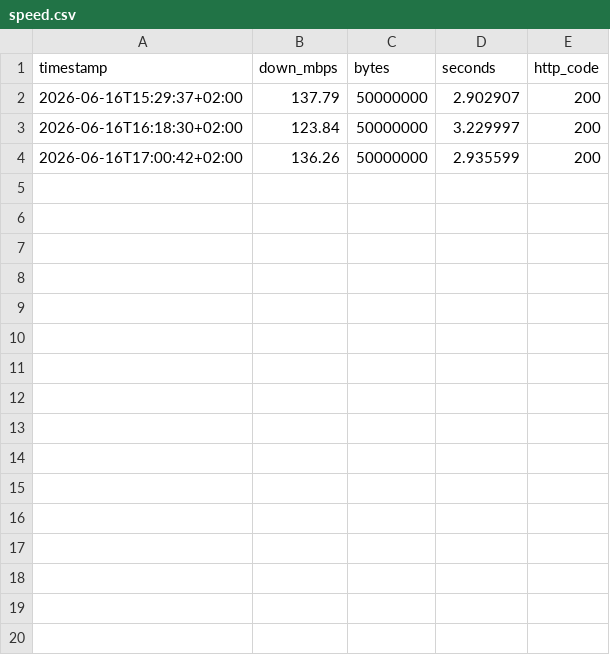
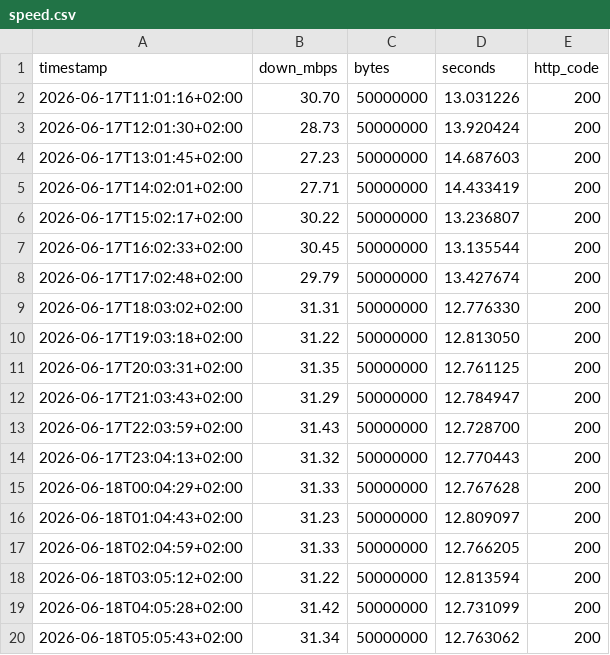
Before and after one commit to FilipChalupa/netmon, a CSV file: speed.csv, drawn as a sheet; only a part is shown; the diff covers the shown part only.

Commit message:
Add speed data CSV file with download metrics for June 2026
This commit introduces a new CSV file containing download speed metrics, including timestamps, download speeds in Mbps, bytes transferred, duration in seconds, and HTTP response codes. The data spans from June 16 to June 17, 2026, and includes several entries with missing values for certain metrics.

```diff
--- a/speed.csv
+++ b/speed.csv
@@ -1,4 +1,20 @@
 timestamp,down_mbps,bytes,seconds,http_code
-2026-06-16T15:29:37+02:00,137.79,50000000,2.902907,200
-2026-06-16T16:18:30+02:00,123.84,50000000,3.229997,200
-2026-06-16T17:00:42+02:00,136.26,50000000,2.935599,200
+2026-06-17T11:01:16+02:00,30.70,50000000,13.031226,200
+2026-06-17T12:01:30+02:00,28.73,50000000,13.920424,200
+2026-06-17T13:01:45+02:00,27.23,50000000,14.687603,200
+2026-06-17T14:02:01+02:00,27.71,50000000,14.433419,200
+2026-06-17T15:02:17+02:00,30.22,50000000,13.236807,200
+2026-06-17T16:02:33+02:00,30.45,50000000,13.135544,200
+2026-06-17T17:02:48+02:00,29.79,50000000,13.427674,200
+2026-06-17T18:03:02+02:00,31.31,50000000,12.776330,200
+2026-06-17T19:03:18+02:00,31.22,50000000,12.813050,200
+2026-06-17T20:03:31+02:00,31.35,50000000,12.761125,200
+2026-06-17T21:03:43+02:00,31.29,50000000,12.784947,200
+2026-06-17T22:03:59+02:00,31.43,50000000,12.728700,200
+2026-06-17T23:04:13+02:00,31.32,50000000,12.770443,200
+2026-06-18T00:04:29+02:00,31.33,50000000,12.767628,200
+2026-06-18T01:04:43+02:00,31.23,50000000,12.809097,200
+2026-06-18T02:04:59+02:00,31.33,50000000,12.766205,200
+2026-06-18T03:05:12+02:00,31.22,50000000,12.813594,200
+2026-06-18T04:05:28+02:00,31.42,50000000,12.731099,200
+2026-06-18T05:05:43+02:00,31.34,50000000,12.763062,200
```
Also changed, not shown: 8 added rows elsewhere in this file, 11 other files.
